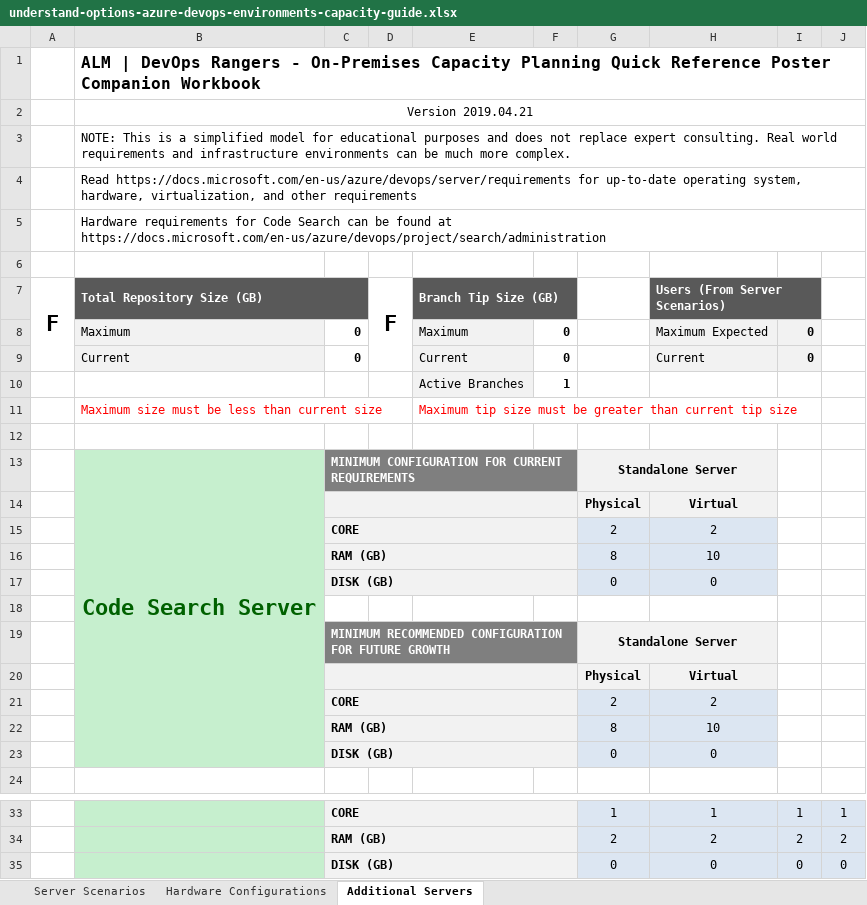
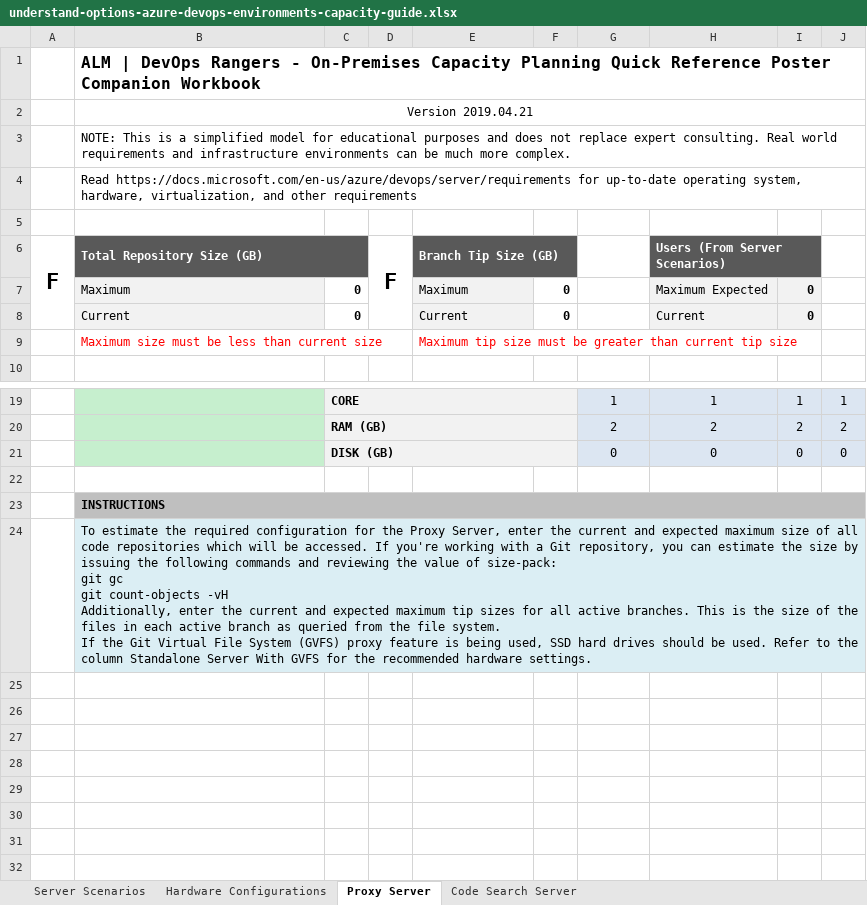
Before and after one commit to ALM-Rangers/Guidance, an Excel workbook: src/Planning/understand-options-azure-devops-environments-capacity-guide.xlsx, sheet Proxy Server, drawn as a sheet; only a part is shown, gaps mark what is left out; values as stored, in another font and other column widths than the file's, no borders; conditional formats not drawn; removed rows and columns are numbered as before the commit, all else as after; ↵ is a line break in a cell; the diff names each change by its address in the sheet, - before the commit and + after, or states it on an @@ line.

Commit message:
Add instructions to spreadsheets (#73)

```diff
--- a/src/Planning/understand-options-azure-devops-environments-capacity-guide.xlsx (sheet Proxy Server)
+++ b/src/Planning/understand-options-azure-devops-environments-capacity-guide.xlsx (sheet Proxy Server)
-sheet tab: Additional Servers
+sheet tab: Proxy Server
+sheet tab: Code Search Server
-row 5:  | Hardware requirements for Code Search can be found at https://docs.microsoft.com/en-us/azure/devops/project/search/administration
-row 10:  |  |  |  | Active Branches | 1
-row 12: (empty)
-row 13:  | Code Search Server | MINIMUM CONFIGURATION FOR CURRENT REQUIREMENTS |  |  |  | Standalone Server
-row 14:  |  |  |  |  |  | Physical | Virtual
-row 15:  |  | CORE |  |  |  | 2 | 2
-row 16:  |  | RAM (GB) |  |  |  | 8 | 10
-row 17:  |  | DISK (GB) |  |  |  | 0 | 0
-row 18: (empty)
-row 19:  |  | MINIMUM RECOMMENDED CONFIGURATION FOR FUTURE GROWTH |  |  |  | Standalone Server
-row 20:  |  |  |  |  |  | Physical | Virtual
-row 21:  |  | CORE |  |  |  | 2 | 2
-row 22:  |  | RAM (GB) |  |  |  | 8 | 10
-row 23:  |  | DISK (GB) |  |  |  | 0 | 0
+row 22: (empty)
+row 23:  | INSTRUCTIONS
+row 24:  | To estimate the required configuration for the Proxy Server, enter the current and expected maximum size of all code repositories which will be accessed. If you're working with a Git repository, you can estimate the size by issuing the following commands and reviewing the value of size-pack: ↵ git gc ↵ git count-objects -vH ↵ Additionally, enter the current and expected maximum tip sizes for all active branches. This is the size of the files in each active branch as queried from the file system. ↵ If the Git Virtual File System (GVFS) proxy feature is being used, SSD hard drives should be used. Refer to the column Standalone Server With GVFS for the recommended hardware settings.
```
Also changed, not shown: sheet Server Scenarios, formulas that keep their value.
